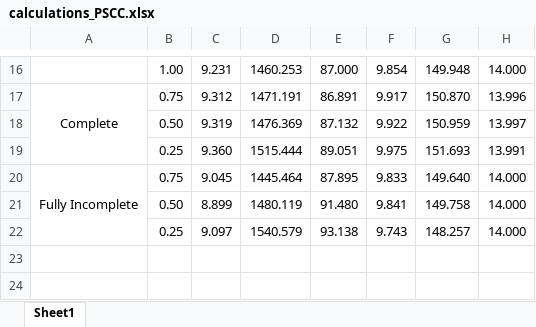
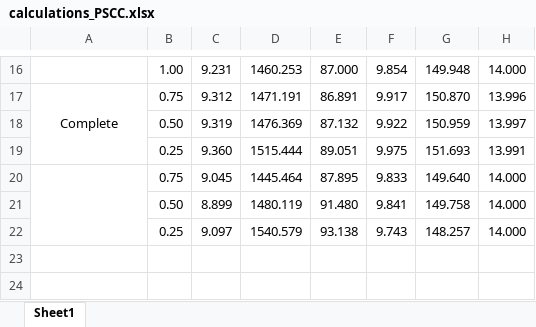
Before and after one commit to Andreas-Makrides-ICL/msc-thesis-incomplete-markets-LDES, an Excel workbook: models/Extra/WACC_calculation/calculations_PSCC.xlsx, sheet Sheet1, drawn as a sheet; only a part is shown, gaps mark what is left out; values as stored, in another font and other column widths than the file's, no borders; charts and pictures not drawn; the diff covers the shown part only; the diff names each change by its address in the sheet, - before the commit and + after, or states it on an @@ line.

```diff
--- a/models/Extra/WACC_calculation/calculations_PSCC.xlsx (sheet Sheet1)
+++ b/models/Extra/WACC_calculation/calculations_PSCC.xlsx (sheet Sheet1)
-A20: Fully Incomplete
+A20: (empty)
```
Also changed, not shown: 51 added rows elsewhere in this sheet, charts or pictures, models/Extra/WACC_calculation/cinv_risk_free.xlsx, 20 other files.
